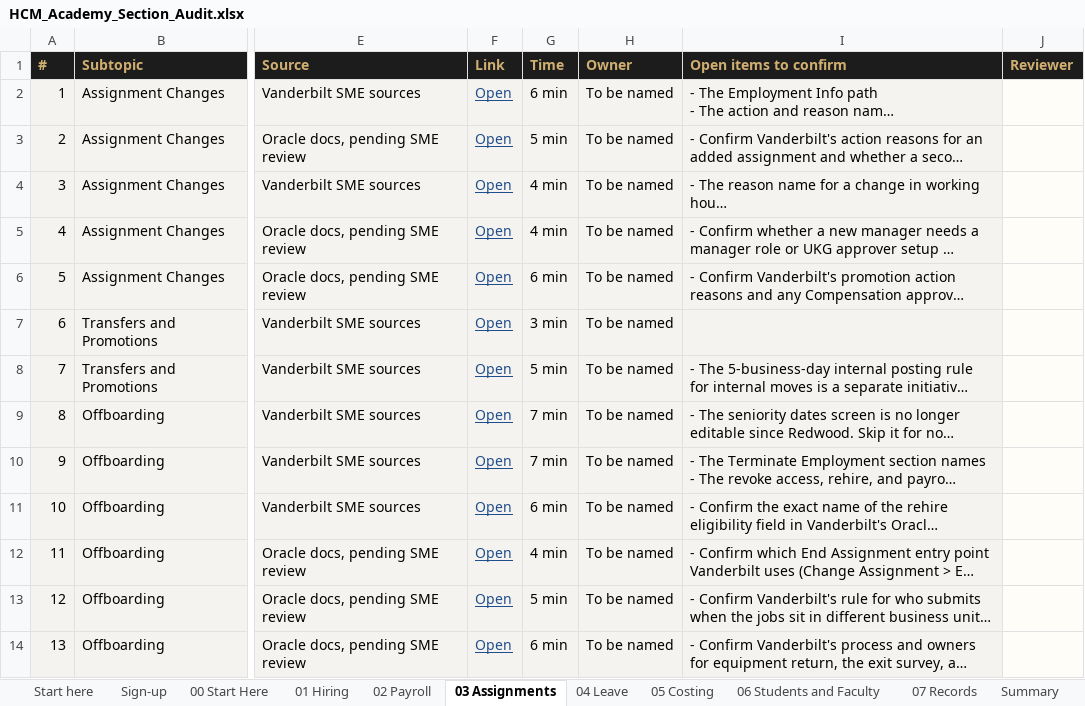
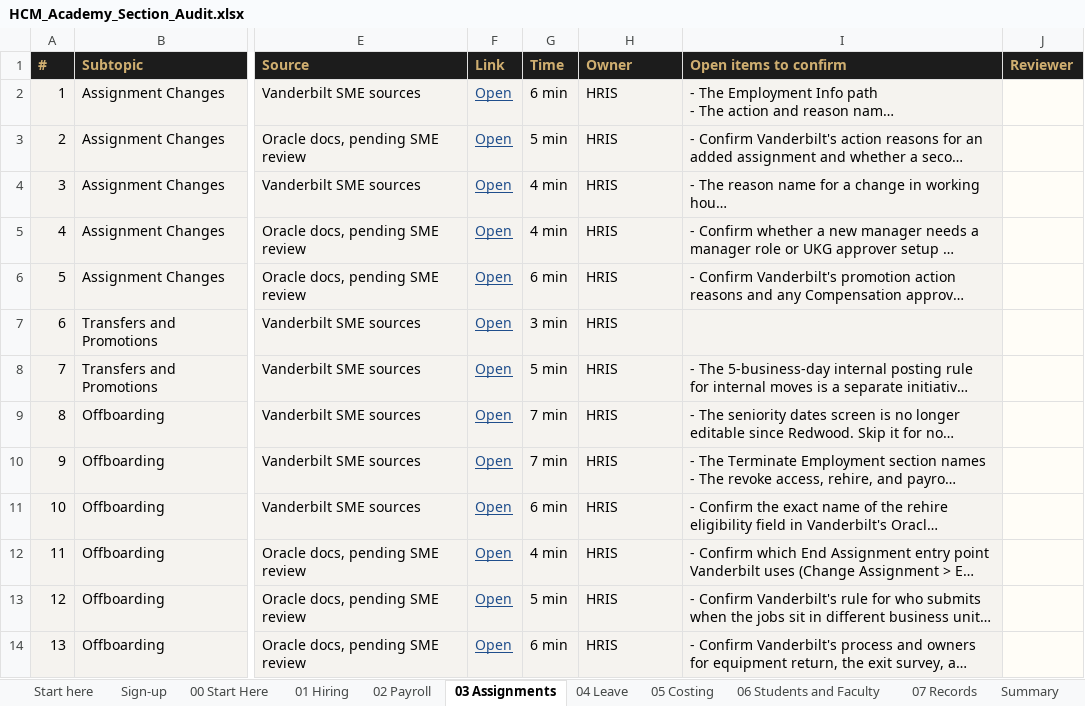
Before and after one commit to FuturesLearningHub/HCM_Academy, an Excel workbook: docs/HCM_Academy_Section_Audit.xlsx, sheet 03 Assignments, drawn as a sheet; only a part is shown, gaps mark what is left out; long unchanged cells end in …; values as stored, in another font and other column widths than the file's, no borders; conditional formats not drawn; the diff names each change by its address in the sheet, - before the commit and + after, or states it on an @@ line.

```diff
--- a/docs/HCM_Academy_Section_Audit.xlsx (sheet 03 Assignments)
+++ b/docs/HCM_Academy_Section_Audit.xlsx (sheet 03 Assignments)
-H2:H14 (Owner): To be named
+H2:H14 (Owner): HRIS
```
Also changed, not shown: sheet 00 Start Here, sheet 07 Records, sheet 04 Leave, sheet 06 Students and Faculty, 54 other files.
